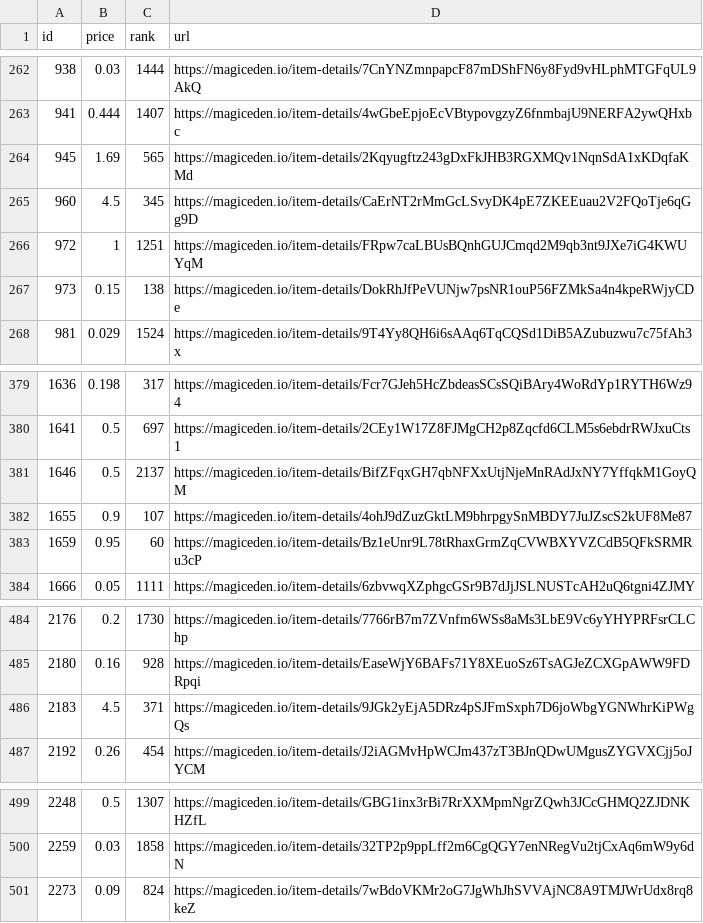
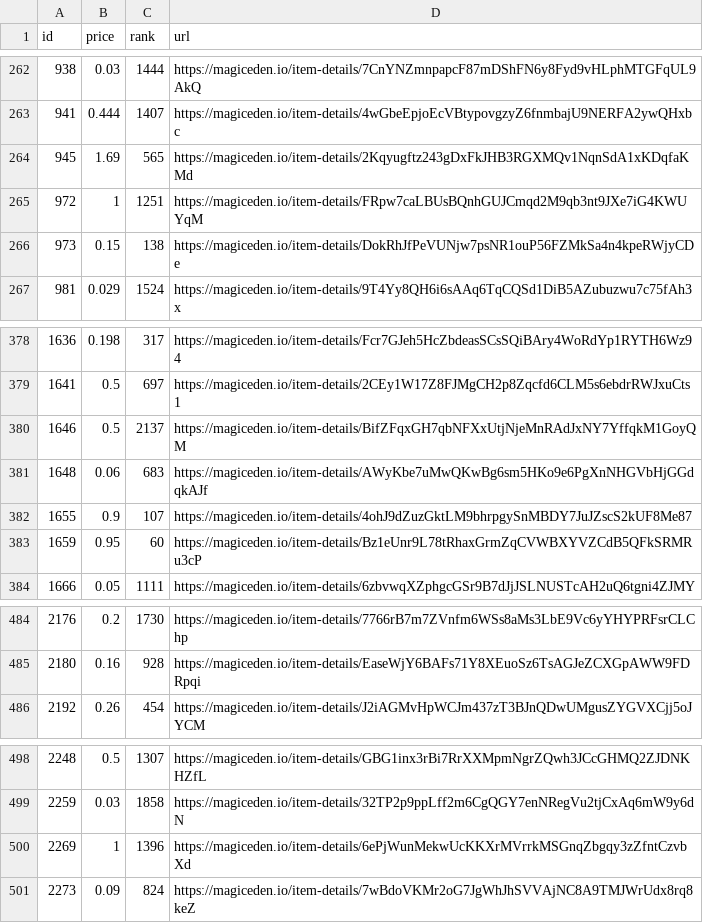
Before and after one commit to braposo/magiceden-wolves-monitor, a CSV file: wolves-data-processed.csv, drawn as a sheet; only a part is shown, gaps mark what is left out; removed rows and columns are numbered as before the commit, all else as after; the diff names each change by its address in the sheet, - before the commit and + after, or states it on an @@ line.

Commit message:
Flat: latest data (2021-10-31T12:22:48.762Z) {   "date": "2021-10-31T12:22:48.762Z",   "files": [     {       "name": "wolves-data-processed.csv",       "deltaBytes": 1,       "source": "https://api-mainnet.magiceden.io/rpc/getListedNFTsByQuery?q=%7B%22%24match%22%3A%7B%22collectionSymbol%22%3A%22wolves_of_sol_street%22%7D%2C%22%24sort%22%3A%7B%22takerAmount%22%3A1%2C%22createdAt%22%3A-1%7D%7D"     },     {       "name": "wolves-data.json",       "deltaBytes": -6930,       "source": "https://api-mainnet.magiceden.io/rpc/getListedNFTsByQuery?q=%7B%22%24match%22%3A%7B%22collectionSymbol%22%3A%22wolves_of_sol_street%22%7D%2C%22%24sort%22%3A%7B%22takerAmount%22%3A1%2C%22createdAt%22%3A-1%7D%7D"     }   ] }

```diff
--- a/wolves-data-processed.csv
+++ b/wolves-data-processed.csv
-row 265: 960 | 4.5 | 345 | https://magiceden.io/item-details/CaErNT2rMmGcLSvyDK4pE7ZKEEuau2V2FQoTje6qGg9D
+row 381: 1648 | 0.06 | 683 | https://magiceden.io/item-details/AWyKbe7uMwQKwBg6sm5HKo9e6PgXnNHGVbHjGGdqkAJf
-row 486: 2183 | 4.5 | 371 | https://magiceden.io/item-details/9JGk2yEjA5DRz4pSJFmSxph7D6joWbgYGNWhrKiPWgQs
+row 500: 2269 | 1 | 1396 | https://magiceden.io/item-details/6ePjWunMekwUcKKXrMVrrkMSGnqZbgqy3zZfntCzvbXd
```
Also changed, not shown: 1 other file.
